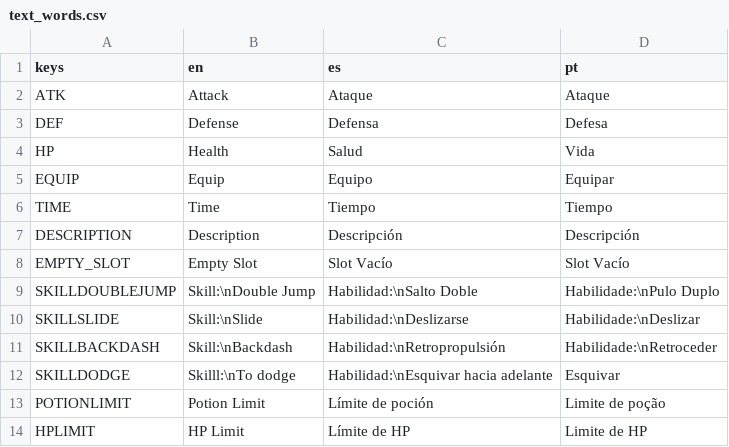
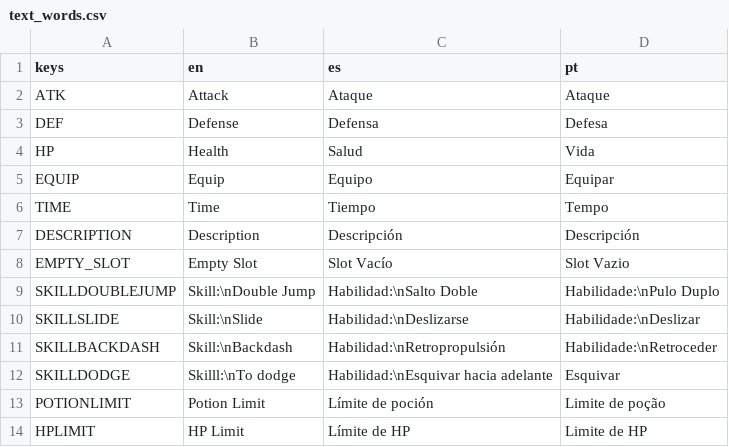
Before and after one commit to dannygaray60/toziuha-night-oota, a CSV file: toziuha_night_oota_project/text_words.csv, drawn as a sheet; only a part is shown.

Commit message:
update text dialogs

```diff
--- a/toziuha_night_oota_project/text_words.csv
+++ b/toziuha_night_oota_project/text_words.csv
@@ -5,5 +5,5 @@ HP;Health;Salud;Vida
 EQUIP;Equip;Equipo;Equipar
-TIME;Time;Tiempo;Tiempo
+TIME;Time;Tiempo;Tempo
 DESCRIPTION;Description;Descripción;Descripción
-EMPTY_SLOT;Empty Slot;Slot Vacío;Slot Vacío
+EMPTY_SLOT;Empty Slot;Slot Vacío;Slot Vazio
 SKILLDOUBLEJUMP;Skill:\nDouble Jump;Habilidad:\nSalto Doble;Habilidade:\nPulo Duplo
```
Also changed, not shown: 3 other files.
